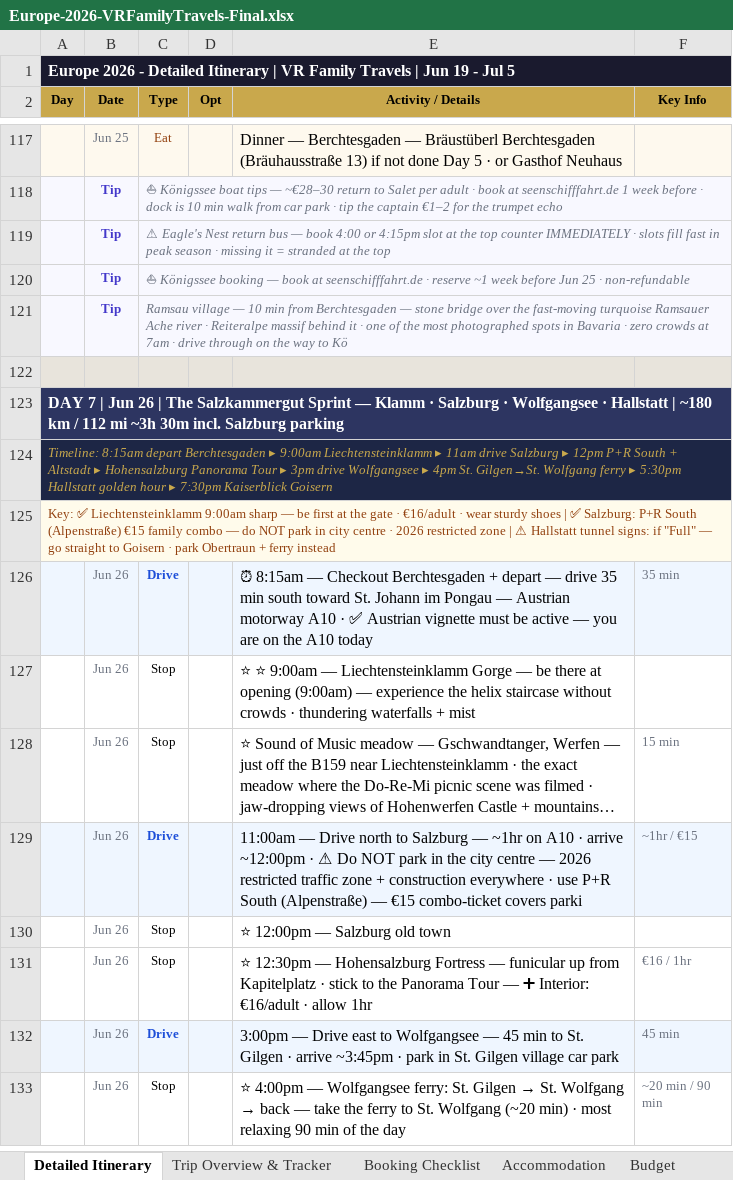
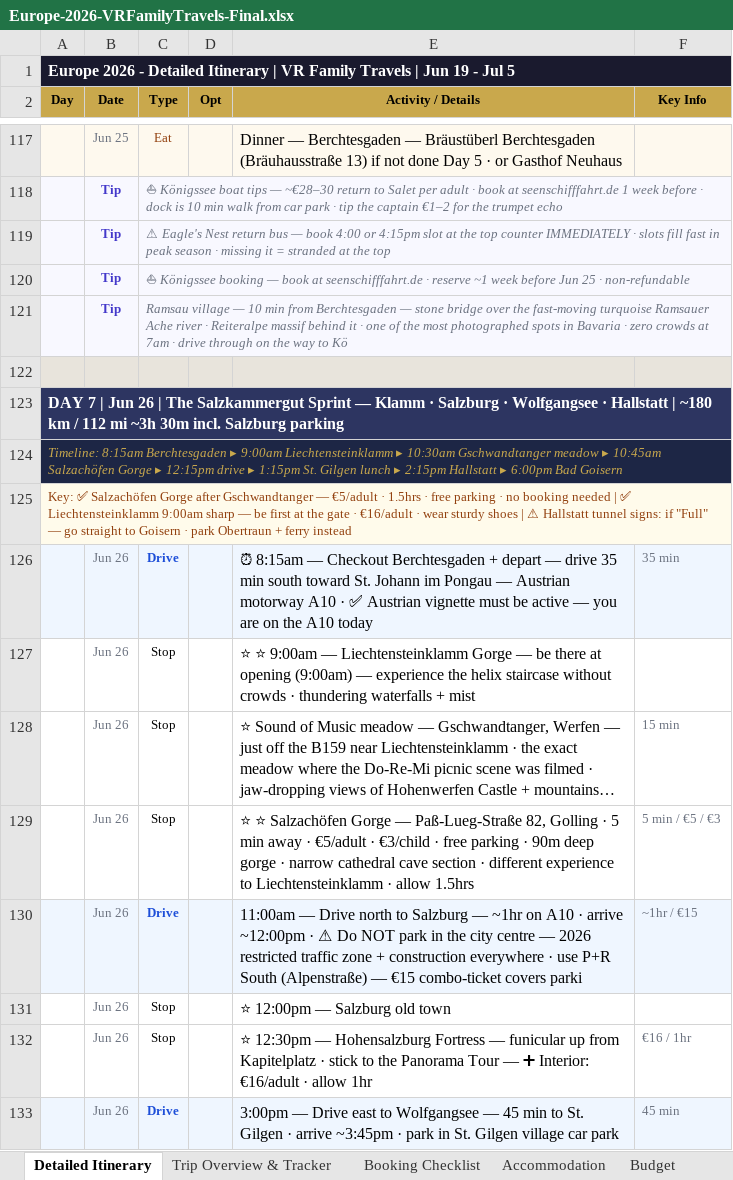
Before and after one commit to rahulrevi-81/travel-journal, an Excel workbook: Europe-2026-VRFamilyTravels-Final.xlsx, sheet Detailed Itinerary, drawn as a sheet; only a part is shown, gaps mark what is left out; the shorter side is filled out with more unchanged rows; long unchanged cells end in …; values as stored, in another font and other column widths than the file's, no borders; the diff names each change by its address in the sheet, - before the commit and + after, or states it on an @@ line.

Commit message:
Day 7: Salzachöfen Gorge added · Day 7 map link updated (Berchtesgaden→Liechtensteinklamm→Gschwandtanger→Salzachöfen→St.Gilgen→Hallstatt→Bad Goisern) · timeline + glance updated · Excel regenerated

```diff
--- a/Europe-2026-VRFamilyTravels-Final.xlsx (sheet Detailed Itinerary)
+++ b/Europe-2026-VRFamilyTravels-Final.xlsx (sheet Detailed Itinerary)
-A124 (Day): Timeline: 8:15am depart Berchtesgaden ▸ 9:00am Liechtensteinklamm ▸ 11am drive Salzburg ▸ 12pm P+R South + Altstadt ▸ Hohensalzburg Panorama Tour ▸ 3pm drive Wolfgangsee ▸ 4pm St. Gilgen→St. Wolfgang ferry ▸ 5:30pm Hallstatt golden hour ▸ 7:30pm Kaiserblick Goisern
+A124 (Day): Timeline: 8:15am Berchtesgaden ▸ 9:00am Liechtensteinklamm ▸ 10:30am Gschwandtanger meadow ▸ 10:45am Salzachöfen Gorge ▸ 12:15pm drive ▸ 1:15pm St. Gilgen lunch ▸ 2:15pm Hallstatt ▸ 6:00pm Bad Goisern
-A125 (Day): Key: ✅ Liechtensteinklamm 9:00am sharp — be first at the gate · €16/adult · wear sturdy shoes | ✅ Salzburg: P+R South (Alpenstraße) €15 family combo — do NOT park in city centre · 2026 restricted zone | ⚠…
+A125 (Day): Key: ✅ Salzachöfen Gorge after Gschwandtanger — €5/adult · 1.5hrs · free parking · no booking needed | ✅ Liechtensteinklamm 9:00am sharp — be first at the gate · €16/adult · wear sturdy shoes | ⚠…
+row 129:  | Jun 26 | Stop |  | ⭐ ⭐ Salzachöfen Gorge — Paß-Lueg-Straße 82, Golling · 5 min away · €5/adult · €3/child · free parking · 90m deep gorge · narrow cathedral cave section · different experience to Liechtensteinklamm · allow 1.5hrs | 5 min / €5 / €3
```
Also changed, not shown: 2 other files.
